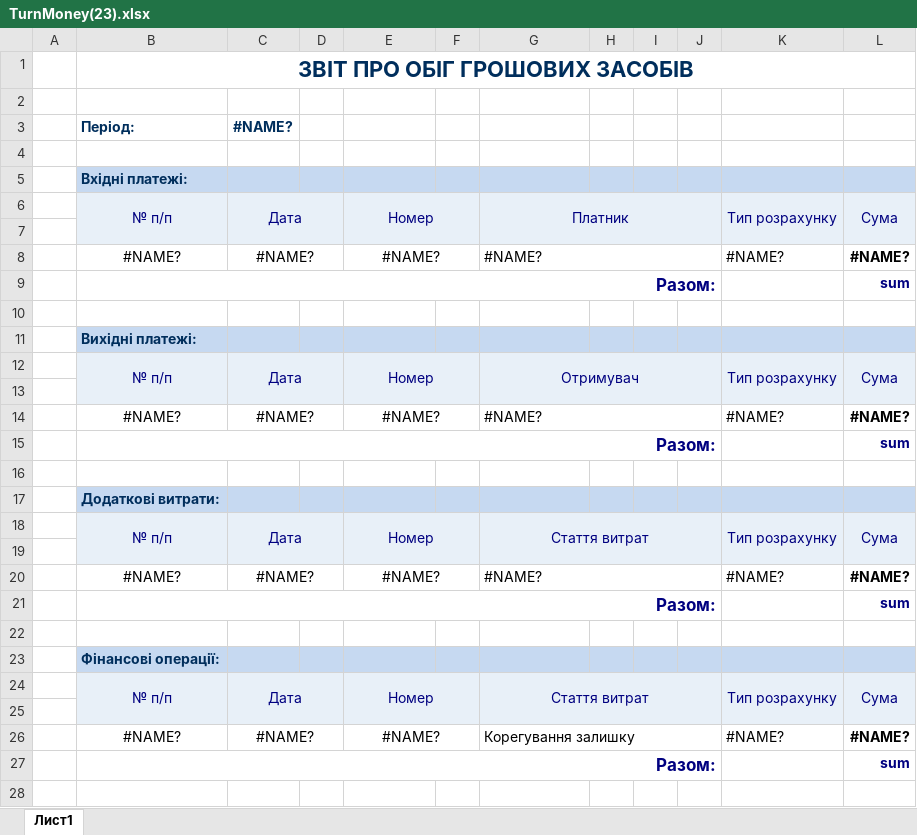
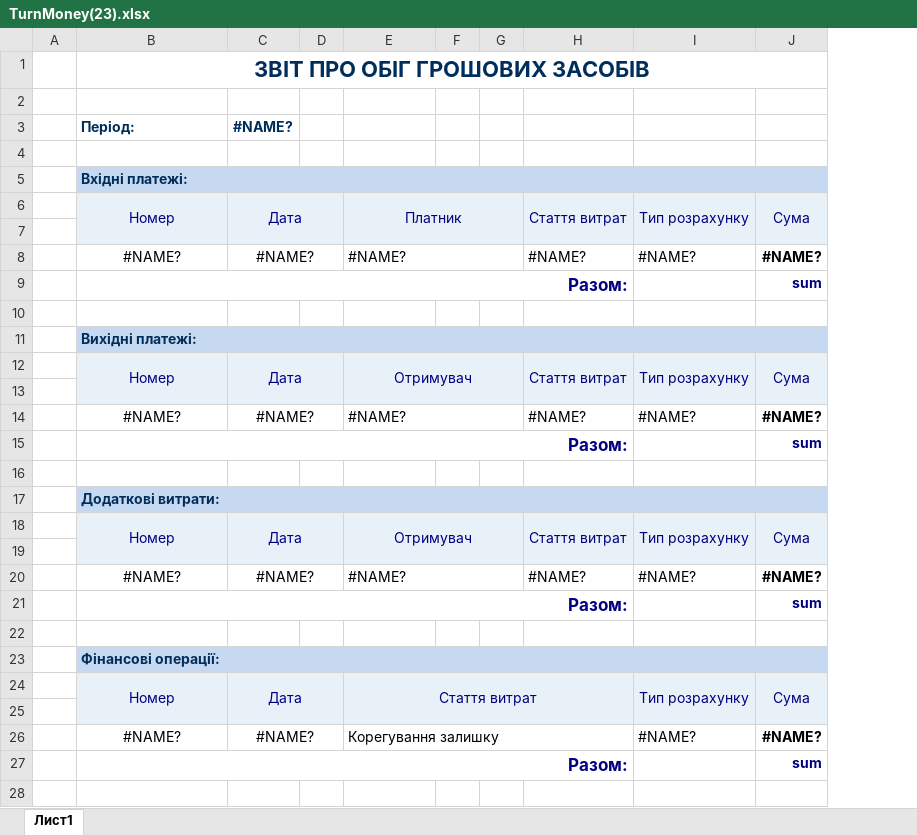
Before and after one commit to sp75/SP-Sklad, an Excel workbook: SP_Sklad/TempLate/TurnMoney(23).xlsx, sheet Лист1, drawn as a sheet; only a part is shown; values as stored, in another font and other column widths than the file's, no borders; removed rows and columns are numbered as before the commit, all else as after; the diff names each change by its address in the sheet, - before the commit and + after, or states it on an @@ line.

```diff
--- a/SP_Sklad/TempLate/TurnMoney(23).xlsx (sheet Лист1)
+++ b/SP_Sklad/TempLate/TurnMoney(23).xlsx (sheet Лист1)
+column G, empty
-column H, empty
-column I, empty
-column J, empty
-B6: № п/п
+B6: Номер
-E6: Номер
+E6: Платник
-H6: Платник
+H6: Стаття витрат
-E8 alignment: center
+E8 alignment: left
-G8:J8 merged
-B12: № п/п
+B12: Номер
-E12: Номер
+E12: Отримувач
-H12: Отримувач
+H12: Стаття витрат
-E14 alignment: center
+E14 alignment: left
-G14:J14 merged
-B18: № п/п
+B18: Номер
-E18: Номер
+E18: Отримувач
-E20 alignment: center
+E20 alignment: left
-G20:J20 merged
-B24: № п/п
+B24: Номер
-E24: Номер
+E24: Стаття витрат
-E24:F25 merged
+E24:H25 merged
-H24: Стаття витрат
+H24: (empty)
-G24:J25 merged
-E26: #NAME?
+E26: Корегування залишку
-E26 alignment: center
+E26 alignment: left
-E26:F26 merged
+E26:H26 merged
-H26: Корегування залишку
+H26: (empty)
-G26:J26 merged
```
Also changed, not shown: formulas that keep their value, 49 other files.
